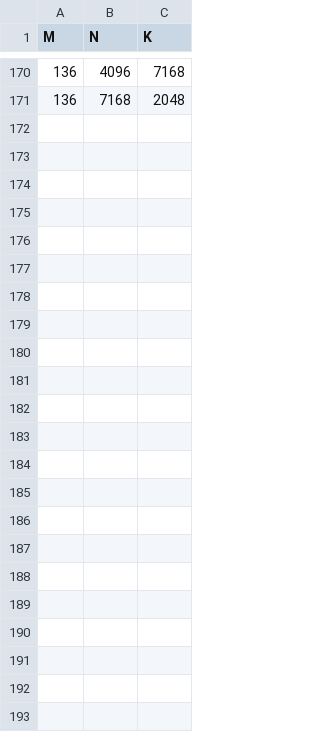
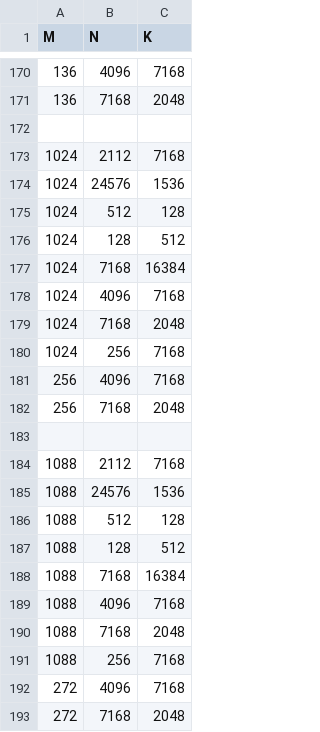
Before and after one commit to Duyi-Wang/aiter, a CSV file: aiter/configs/a8w8_blockscale_untuned_gemm_bruteforce.csv, drawn as a sheet; only a part is shown, gaps mark what is left out.

```diff
--- a/aiter/configs/a8w8_blockscale_untuned_gemm_bruteforce.csv
+++ b/aiter/configs/a8w8_blockscale_untuned_gemm_bruteforce.csv
@@ -171 +171,23 @@ M,N,K
 136,7168,2048
+
+1024,2112,7168
+1024,24576,1536
+1024,512,128
+1024,128,512
+1024,7168,16384
+1024,4096,7168
+1024,7168,2048
+1024,256,7168
+256,4096,7168
+256,7168,2048
+
+1088,2112,7168
+1088,24576,1536
+1088,512,128
+1088,128,512
+1088,7168,16384
+1088,4096,7168
+1088,7168,2048
+1088,256,7168
+272,4096,7168
+272,7168,2048
```
Also changed, not shown: aiter/configs/a8w8_blockscale_tuned_gemm_bruteforce.csv, 1 other file.
